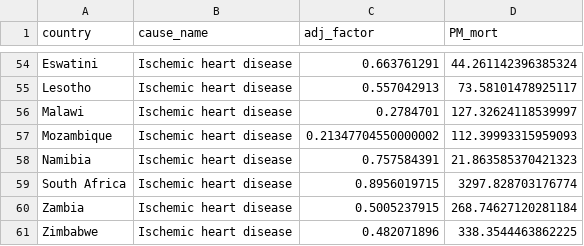
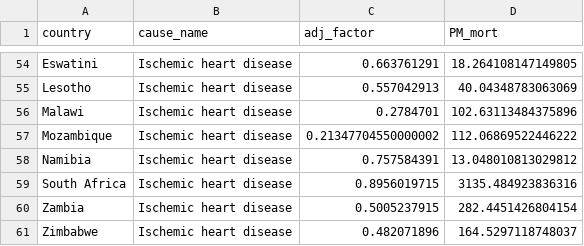
Before and after one commit to medinata/REACH, a CSV file: REACH_SA/GBD_mortality/results/basePM_mort.csv, drawn as a sheet; only a part is shown, gaps mark what is left out; the diff covers the shown part only; the diff names each change by its address in the sheet, - before the commit and + after, or states it on an @@ line.

```diff
--- a/REACH_SA/GBD_mortality/results/basePM_mort.csv
+++ b/REACH_SA/GBD_mortality/results/basePM_mort.csv
-D54 (PM_mort): 44.261142396385324
+D54 (PM_mort): 18.264108147149805
-D55 (PM_mort): 73.58101478925117
+D55 (PM_mort): 40.04348783063069
-D56 (PM_mort): 127.32624118539997
+D56 (PM_mort): 102.63113484375896
-D57 (PM_mort): 112.39993315959093
+D57 (PM_mort): 112.06869522446222
-D58 (PM_mort): 21.863585370421323
+D58 (PM_mort): 13.048010813029812
-D59 (PM_mort): 3297.828703176774
+D59 (PM_mort): 3135.484923836316
-D60 (PM_mort): 268.74627120281184
+D60 (PM_mort): 282.4451426804154
-D61 (PM_mort): 338.3544463862225
+D61 (PM_mort): 164.5297118748037
```
Also changed, not shown: 62 edited cells elsewhere in this file.
